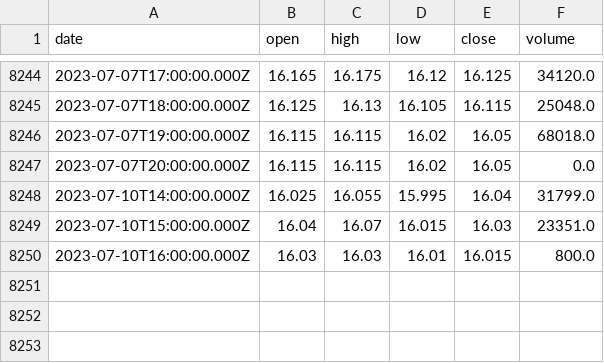
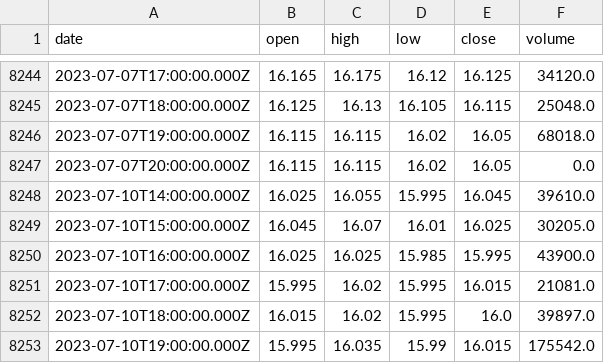
Before and after one commit to seruvuri/stock_price_prediction, a CSV file: artifacts/raw.csv, drawn as a sheet; only a part is shown, gaps mark what is left out.

```diff
--- a/artifacts/raw.csv
+++ b/artifacts/raw.csv
@@ -8247,4 +8247,7 @@ date,open,high,low,close,volume
 2023-07-07T20:00:00.000Z,16.115,16.115,16.02,16.05,0.0
-2023-07-10T14:00:00.000Z,16.025,16.055,15.995,16.04,31799.0
-2023-07-10T15:00:00.000Z,16.04,16.07,16.015,16.03,23351.0
-2023-07-10T16:00:00.000Z,16.03,16.03,16.01,16.015,800.0
+2023-07-10T14:00:00.000Z,16.025,16.055,15.995,16.045,39610.0
+2023-07-10T15:00:00.000Z,16.045,16.07,16.01,16.025,30205.0
+2023-07-10T16:00:00.000Z,16.025,16.025,15.985,15.995,43900.0
+2023-07-10T17:00:00.000Z,15.995,16.02,15.995,16.015,21081.0
+2023-07-10T18:00:00.000Z,16.015,16.02,15.995,16.0,39897.0
+2023-07-10T19:00:00.000Z,15.995,16.035,15.99,16.015,175542.0
```
Also changed, not shown: artifacts/tickers.csv, 6 other files.
